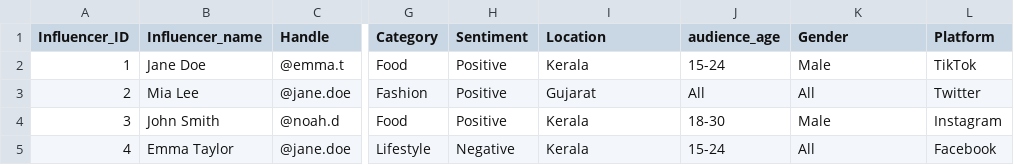
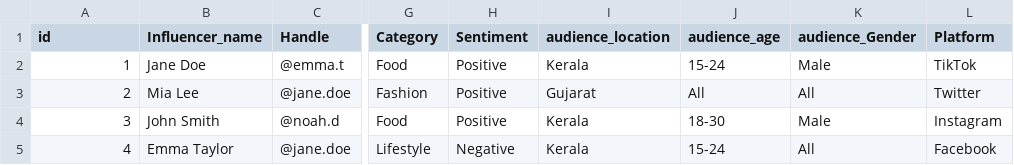
Before and after one commit to Yash-patell/recommendation_sys, a CSV file: influencer_dataset.csv, drawn as a sheet; only a part is shown, gaps mark what is left out; the diff names each change by its address in the sheet, - before the commit and + after, or states it on an @@ line.

```diff
--- a/influencer_dataset.csv
+++ b/influencer_dataset.csv
-A1: Influencer_ID
+A1: id
-I1: Location
+I1: audience_location
-K1: Gender
+K1: audience_Gender
```
Also changed, not shown: brand_dataset.csv, 1 other file.
